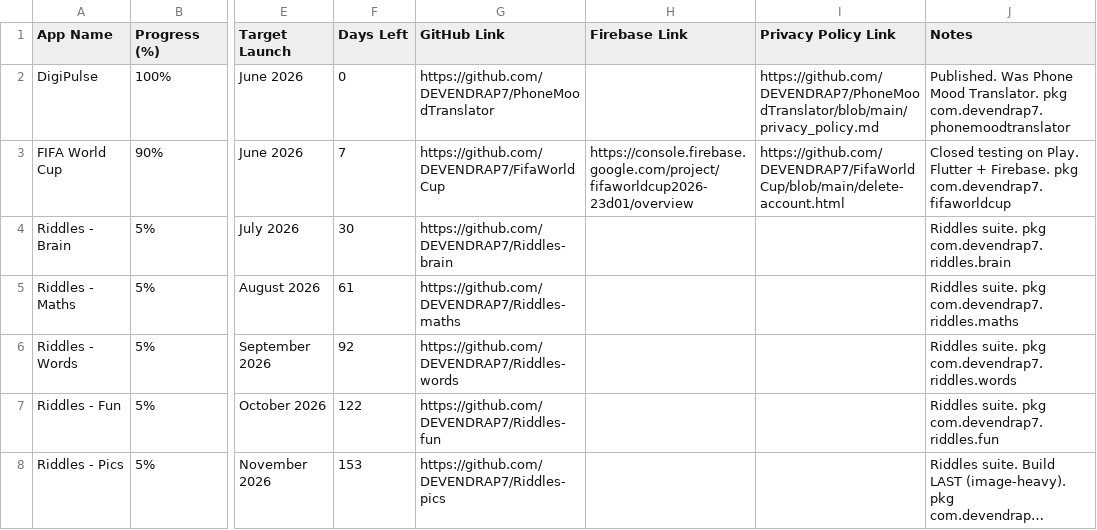
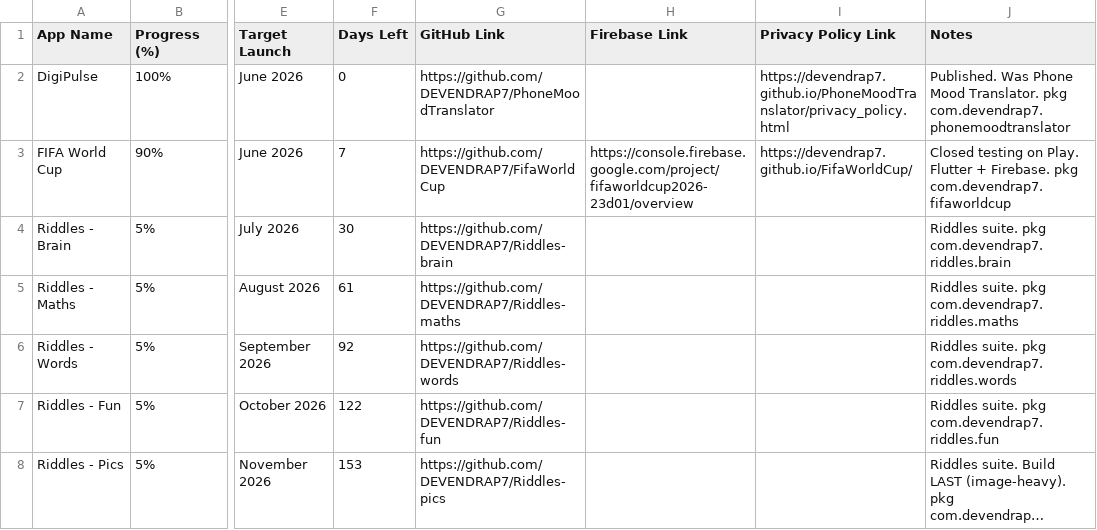
Before and after one commit to DEVENDRAP7/AppDashboard, a CSV file: sheet-data.csv, drawn as a sheet; only a part is shown, gaps mark what is left out; long unchanged cells end in …; the diff names each change by its address in the sheet, - before the commit and + after, or states it on an @@ line.

Commit message:
Point privacy links to live hosted HTML pages, not GitHub source

```diff
--- a/sheet-data.csv
+++ b/sheet-data.csv
-I2 (Privacy Policy Link): https://github.com/DEVENDRAP7/PhoneMoodTranslator/blob/main/privacy_policy.md
+I2 (Privacy Policy Link): https://devendrap7.github.io/PhoneMoodTranslator/privacy_policy.html
-I3 (Privacy Policy Link): https://github.com/DEVENDRAP7/FifaWorldCup/blob/main/delete-account.html
+I3 (Privacy Policy Link): https://devendrap7.github.io/FifaWorldCup/
```
Also changed, not shown: 1 other file.
